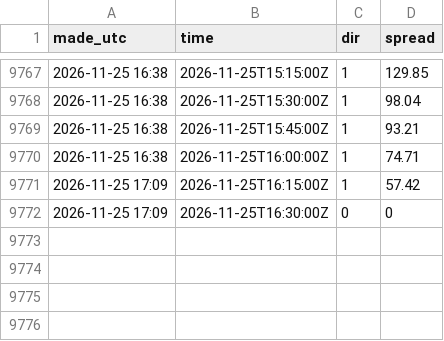
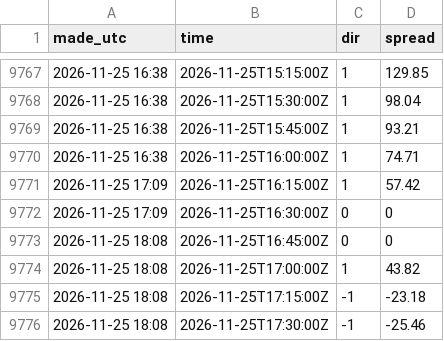
Before and after one commit to tallerzalan/dk1-pipelines, a CSV file: imbalance/results/outcomes.csv, drawn as a sheet; only a part is shown, gaps mark what is left out.

```diff
--- a/imbalance/results/outcomes.csv
+++ b/imbalance/results/outcomes.csv
@@ -9772 +9772,5 @@ made_utc,time,dir,spread
 2026-11-25 17:09,2026-11-25T16:30:00Z,0,0
+2026-11-25 18:08,2026-11-25T16:45:00Z,0,0
+2026-11-25 18:08,2026-11-25T17:00:00Z,1,43.82
+2026-11-25 18:08,2026-11-25T17:15:00Z,-1,-23.18
+2026-11-25 18:08,2026-11-25T17:30:00Z,-1,-25.46
```
Also changed, not shown: 2 other files.
